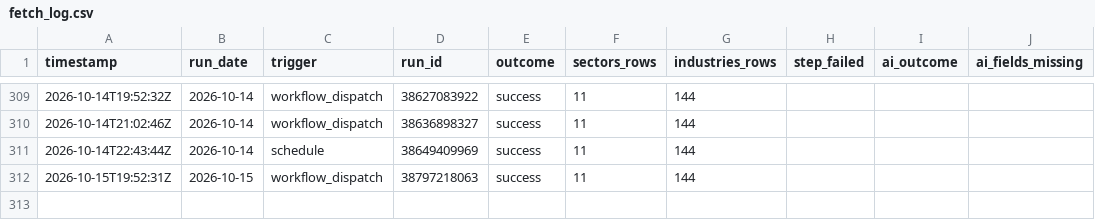
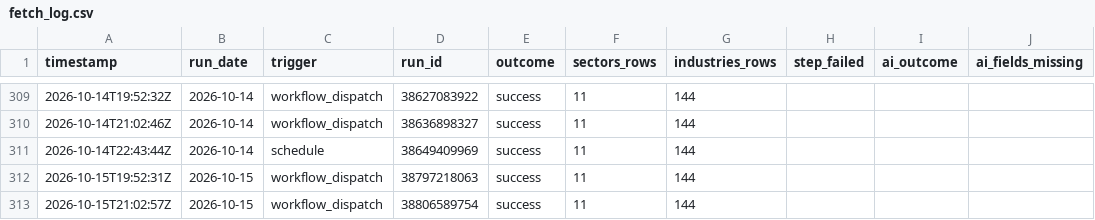
Before and after one commit to clarencelam2000/finviz-groups-tracker, a CSV file: data/fetch_log.csv, drawn as a sheet; only a part is shown, gaps mark what is left out.

```diff
--- a/data/fetch_log.csv
+++ b/data/fetch_log.csv
@@ -312 +312,2 @@ timestamp,run_date,trigger,run_id,outcome,sectors_rows,industries_rows,step_fail
 2026-10-15T19:52:31Z,2026-10-15,workflow_dispatch,38797218063,success,11,144,,,
+2026-10-15T21:02:57Z,2026-10-15,workflow_dispatch,38806589754,success,11,144,,,
```
Also changed, not shown: data/benchmark/snapshots.csv, data/picks/eval/group_scores.csv, 6 other files.
